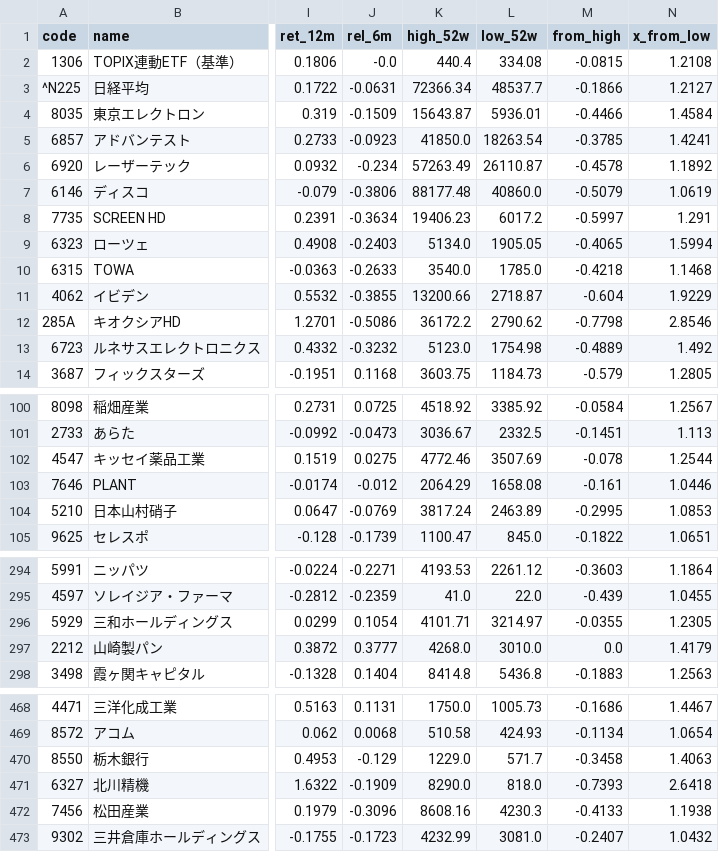
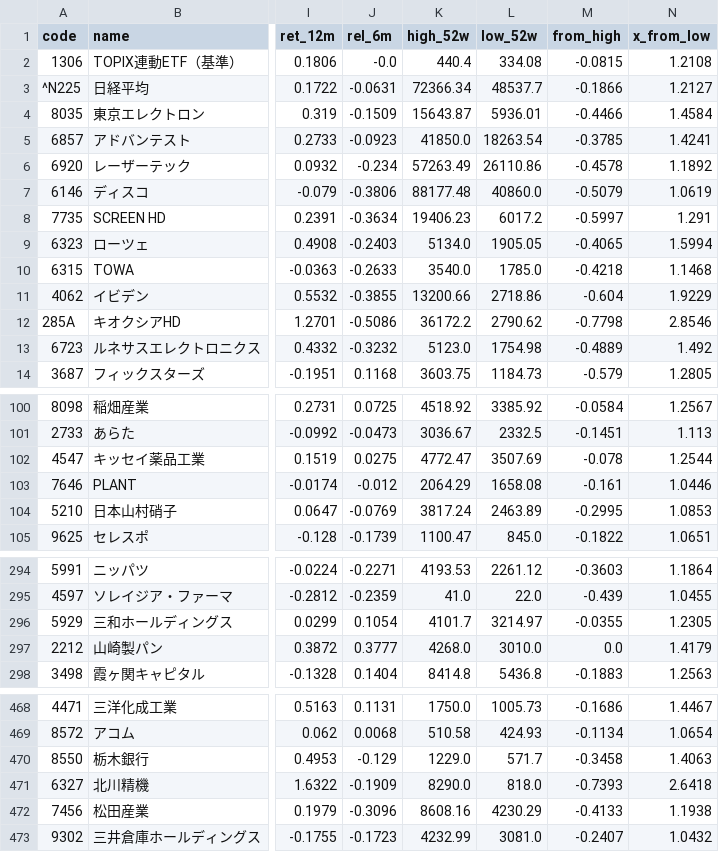
Before and after one commit to chantsu1/jp-prices, a CSV file: data/metrics.csv, drawn as a sheet; only a part is shown, gaps mark what is left out; the diff names each change by its address in the sheet, - before the commit and + after, or states it on an @@ line.

```diff
--- a/data/metrics.csv
+++ b/data/metrics.csv
-L6 (low_52w): 26110.87
+L6 (low_52w): 26110.86
-L11 (low_52w): 2718.87
+L11 (low_52w): 2718.86
-K102 (high_52w): 4772.46
+K102 (high_52w): 4772.47
-K296 (high_52w): 4101.71
+K296 (high_52w): 4101.7
-L472 (low_52w): 4230.3
+L472 (low_52w): 4230.29
```
Also changed, not shown: 2 other files.
